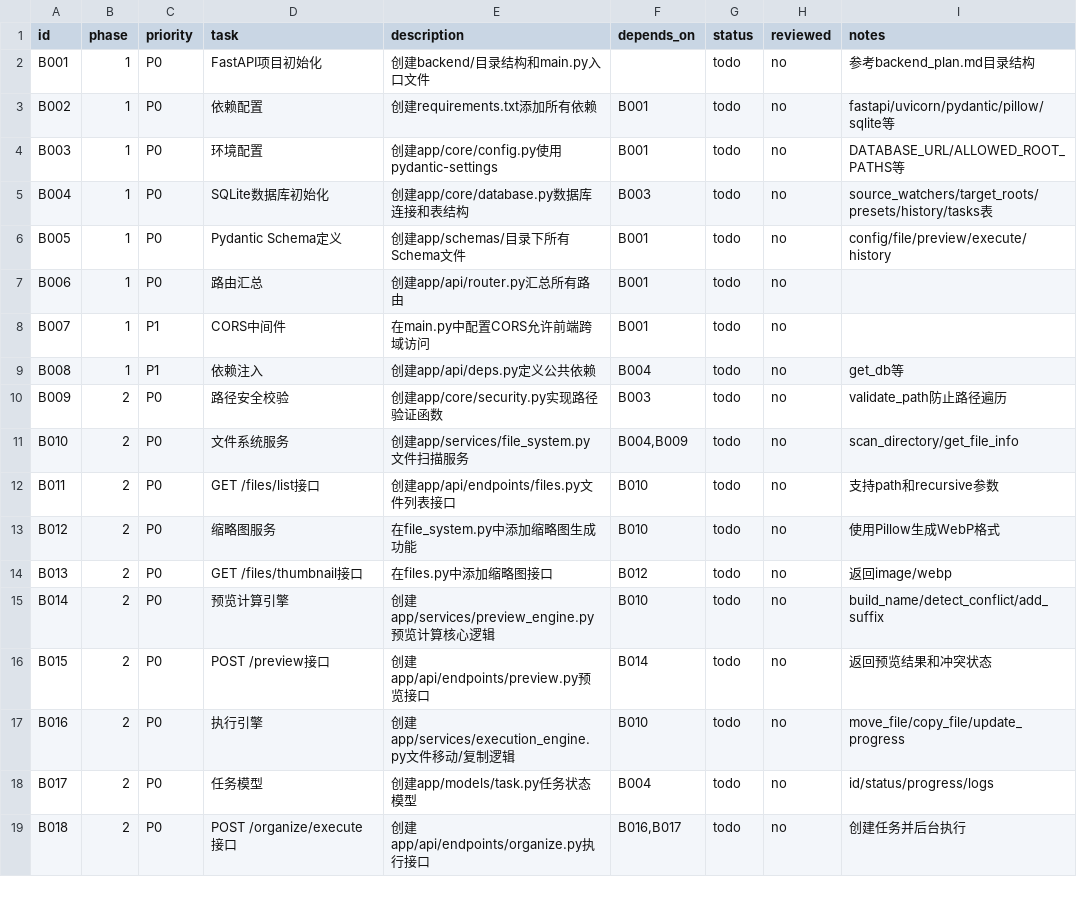
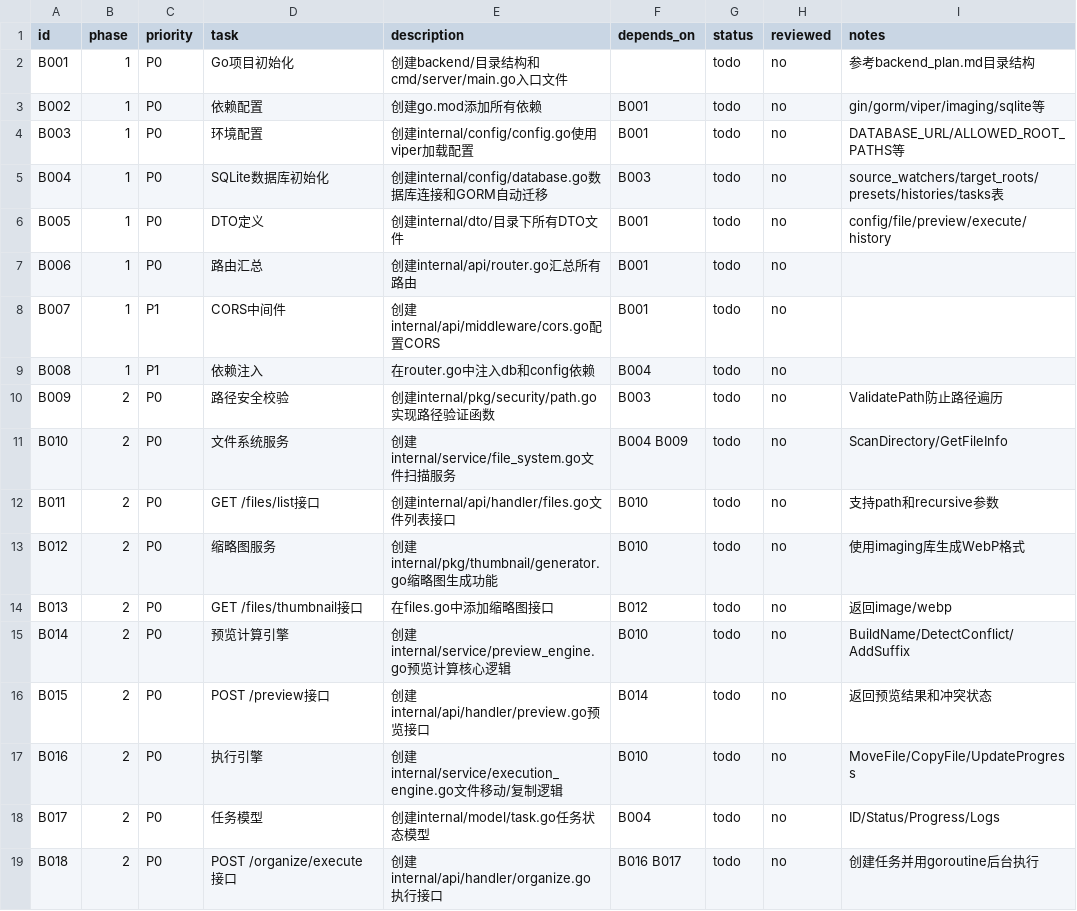
Before and after one commit to iwascy/SortFlow, a CSV file: docs/plans/backend_tasks.csv, drawn as a sheet; only a part is shown; the diff covers the shown part only.

```diff
--- a/docs/plans/backend_tasks.csv
+++ b/docs/plans/backend_tasks.csv
@@ -1,19 +1,19 @@
 id,phase,priority,task,description,depends_on,status,reviewed,notes
-B001,1,P0,FastAPI项目初始化,创建backend/目录结构和main.py入口文件,,todo,no,参考backend_plan.md目录结构
-B002,1,P0,依赖配置,创建requirements.txt添加所有依赖,B001,todo,no,fastapi/uvicorn/pydantic/pillow/sqlite等
-B003,1,P0,环境配置,创建app/core/config.py使用pydantic-settings,B001,todo,no,DATABASE_URL/ALLOWED_ROOT_PATHS等
-B004,1,P0,SQLite数据库初始化,创建app/core/database.py数据库连接和表结构,B003,todo,no,source_watchers/target_roots/presets/history/tasks表
-B005,1,P0,Pydantic Schema定义,创建app/schemas/目录下所有Schema文件,B001,todo,no,config/file/preview/execute/history
-B006,1,P0,路由汇总,创建app/api/router.py汇总所有路由,B001,todo,no,
-B007,1,P1,CORS中间件,在main.py中配置CORS允许前端跨域访问,B001,todo,no,
-B008,1,P1,依赖注入,创建app/api/deps.py定义公共依赖,B004,todo,no,get_db等
-B009,2,P0,路径安全校验,创建app/core/security.py实现路径验证函数,B003,todo,no,validate_path防止路径遍历
-B010,2,P0,文件系统服务,创建app/services/file_system.py文件扫描服务,"B004,B009",todo,no,scan_directory/get_file_info
-B011,2,P0,GET /files/list接口,创建app/api/endpoints/files.py文件列表接口,B010,todo,no,支持path和recursive参数
-B012,2,P0,缩略图服务,在file_system.py中添加缩略图生成功能,B010,todo,no,使用Pillow生成WebP格式
-B013,2,P0,GET /files/thumbnail接口,在files.py中添加缩略图接口,B012,todo,no,返回image/webp
-B014,2,P0,预览计算引擎,创建app/services/preview_engine.py预览计算核心逻辑,B010,todo,no,build_name/detect_conflict/add_suffix
-B015,2,P0,POST /preview接口,创建app/api/endpoints/preview.py预览接口,B014,todo,no,返回预览结果和冲突状态
-B016,2,P0,执行引擎,创建app/services/execution_engine.py文件移动/复制逻辑,B010,todo,no,move_file/copy_file/update_progress
-B017,2,P0,任务模型,创建app/models/task.py任务状态模型,B004,todo,no,id/status/progress/logs
-B018,2,P0,POST /organize/execute接口,创建app/api/endpoints/organize.py执行接口,"B016,B017",todo,no,创建任务并后台执行
+B001,1,P0,Go项目初始化,创建backend/目录结构和cmd/server/main.go入口文件,,todo,no,参考backend_plan.md目录结构
+B002,1,P0,依赖配置,创建go.mod添加所有依赖,B001,todo,no,gin/gorm/viper/imaging/sqlite等
+B003,1,P0,环境配置,创建internal/config/config.go使用viper加载配置,B001,todo,no,DATABASE_URL/ALLOWED_ROOT_PATHS等
+B004,1,P0,SQLite数据库初始化,创建internal/config/database.go数据库连接和GORM自动迁移,B003,todo,no,source_watchers/target_roots/presets/histories/tasks表
+B005,1,P0,DTO定义,创建internal/dto/目录下所有DTO文件,B001,todo,no,config/file/preview/execute/history
+B006,1,P0,路由汇总,创建internal/api/router.go汇总所有路由,B001,todo,no,
+B007,1,P1,CORS中间件,创建internal/api/middleware/cors.go配置CORS,B001,todo,no,
+B008,1,P1,依赖注入,在router.go中注入db和config依赖,B004,todo,no,
+B009,2,P0,路径安全校验,创建internal/pkg/security/path.go实现路径验证函数,B003,todo,no,ValidatePath防止路径遍历
+B010,2,P0,文件系统服务,创建internal/service/file_system.go文件扫描服务,B004 B009,todo,no,ScanDirectory/GetFileInfo
+B011,2,P0,GET /files/list接口,创建internal/api/handler/files.go文件列表接口,B010,todo,no,支持path和recursive参数
+B012,2,P0,缩略图服务,创建internal/pkg/thumbnail/generator.go缩略图生成功能,B010,todo,no,使用imaging库生成WebP格式
+B013,2,P0,GET /files/thumbnail接口,在files.go中添加缩略图接口,B012,todo,no,返回image/webp
+B014,2,P0,预览计算引擎,创建internal/service/preview_engine.go预览计算核心逻辑,B010,todo,no,BuildName/DetectConflict/AddSuffix
+B015,2,P0,POST /preview接口,创建internal/api/handler/preview.go预览接口,B014,todo,no,返回预览结果和冲突状态
+B016,2,P0,执行引擎,创建internal/service/execution_engine.go文件移动/复制逻辑,B010,todo,no,MoveFile/CopyFile/UpdateProgress
+B017,2,P0,任务模型,创建internal/model/task.go任务状态模型,B004,todo,no,ID/Status/Progress/Logs
+B018,2,P0,POST /organize/execute接口,创建internal/api/handler/organize.go执行接口,B016 B017,todo,no,创建任务并用goroutine后台执行
```
Also changed, not shown: 1 added row and 41 edited cells elsewhere in this file, 2 other files.
